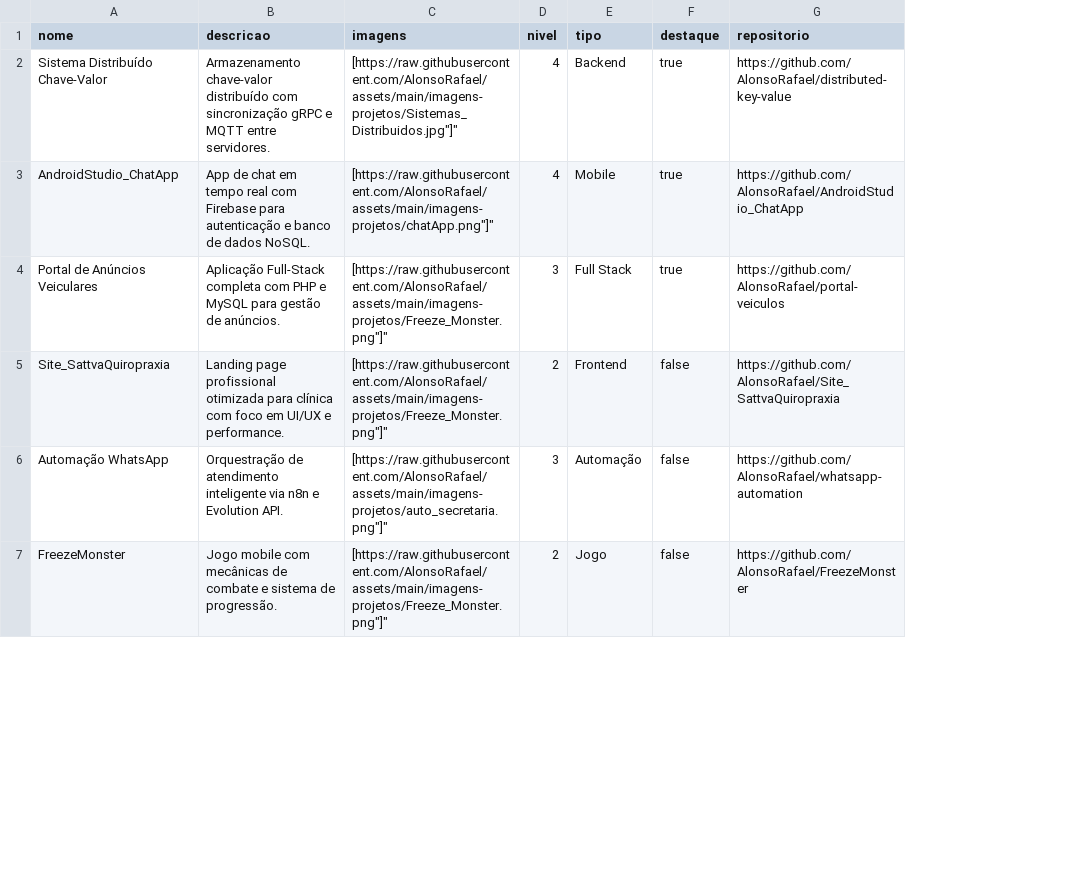
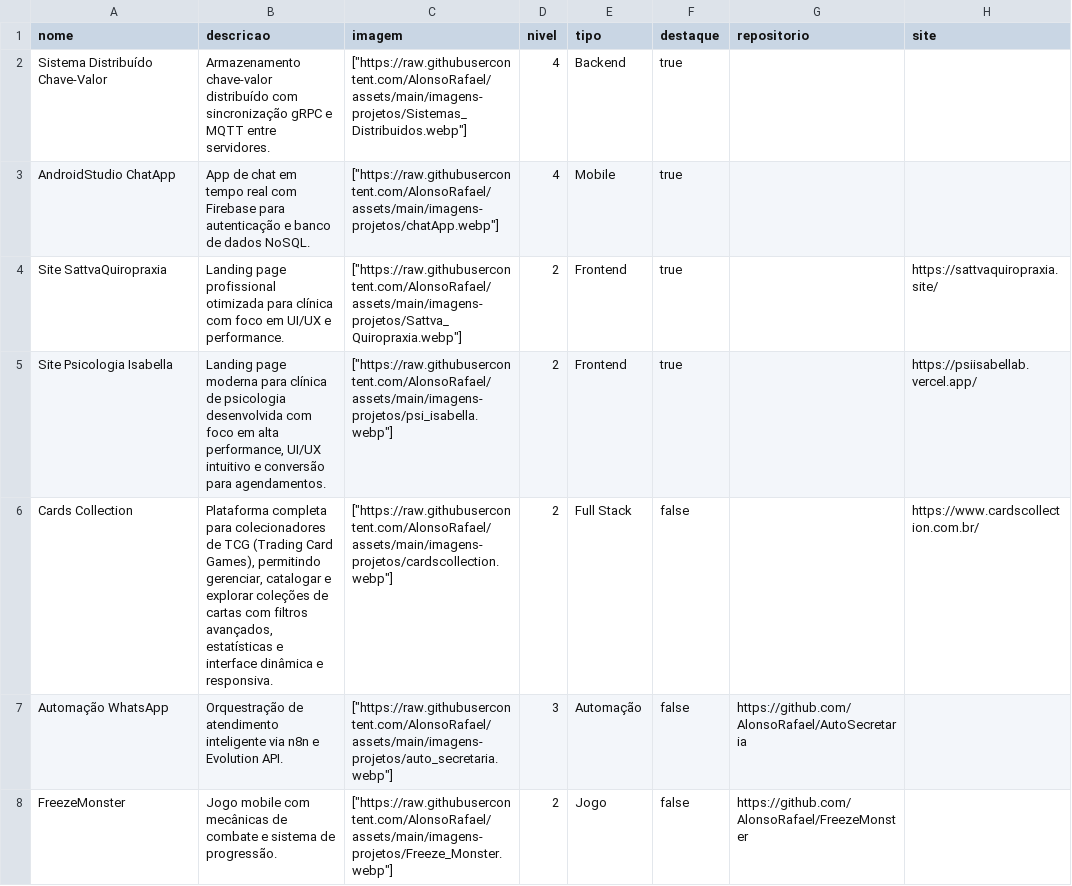
Before and after one commit to AlonsoRafael/Portfolio, a CSV file: backend/prisma/data/projetos.csv, drawn as a sheet; only a part is shown; removed rows and columns are numbered as before the commit, all else as after; the diff covers the shown part only; the diff names each change by its address in the sheet, - before the commit and + after, or states it on an @@ line.

Commit message:
feat: adiciona campo site e suporte dinâmico a links de projetos

```diff
--- a/backend/prisma/data/projetos.csv
+++ b/backend/prisma/data/projetos.csv
-column C (imagens), rows 2-3: [https://raw.githubusercontent.com/AlonsoRafael/assets/main/imagens-projetos/Sistemas_Distribuidos.jpg"]" | [https://raw.githubusercontent.com/AlonsoRafael/assets/main/imagens-projetos/chatApp.png"]"; rows 5-7: [https://raw.githubusercontent.com/AlonsoRafael/assets/main/imagens-projetos/Freeze_Monster.png"]" | [https://raw.githubusercontent.com/AlonsoRafael/assets/main/imagens-projetos/auto_secretaria.png"]" | [https://raw.githubusercontent.com/AlonsoRafael/assets/main/imagens-projetos/Freeze_Monster.png"]"
+column C (imagem), rows 2-4: ["https://raw.githubusercontent.com/AlonsoRafael/assets/main/imagens-projetos/Sistemas_Distribuidos.webp"] | ["https://raw.githubusercontent.com/AlonsoRafael/assets/main/imagens-projetos/chatApp.webp"] | ["https://raw.githubusercontent.com/AlonsoRafael/assets/main/imagens-projetos/Sattva_Quiropraxia.webp"]; rows 7-8: ["https://raw.githubusercontent.com/AlonsoRafael/assets/main/imagens-projetos/auto_secretaria.webp"] | ["https://raw.githubusercontent.com/AlonsoRafael/assets/main/imagens-projetos/Freeze_Monster.webp"]
+column H (site), row 4: https://sattvaquiropraxia.site/
-G2 (repositorio): https://github.com/AlonsoRafael/distributed-key-value
+G2 (repositorio): (empty)
-A3 (nome): AndroidStudio_ChatApp
+A3 (nome): AndroidStudio ChatApp
-G3 (repositorio): https://github.com/AlonsoRafael/AndroidStudio_ChatApp
+G3 (repositorio): (empty)
-row 4: Portal de Anúncios Veiculares | Aplicação Full-Stack completa com PHP e MySQL para gestão de anúncios. | [https://raw.githubusercontent.com/AlonsoRafael/assets/main/imagens-projetos/Freeze_Monster.png"]" | 3 | Full Stack | true | https://github.com/AlonsoRafael/portal-veiculos
-A4 (nome): Site_SattvaQuiropraxia
+A4 (nome): Site SattvaQuiropraxia
-F4 (destaque): false
+F4 (destaque): true
-G4 (repositorio): https://github.com/AlonsoRafael/Site_SattvaQuiropraxia
+G4 (repositorio): (empty)
+row 5: Site Psicologia Isabella | Landing page moderna para clínica de psicologia desenvolvida com foco em alta performance, UI/UX intuitivo e conversão para agendamentos. | ["https://raw.githubusercontent.com/AlonsoRafael/assets/main/imagens-projetos/psi_isabella.webp"] | 2 | Frontend | true |  | https://psiisabellab.vercel.app/
+row 6: Cards Collection | Plataforma completa para colecionadores de TCG (Trading Card Games), permitindo gerenciar, catalogar e explorar coleções de cartas com filtros avançados, estatísticas e interface dinâmica e responsiva. | ["https://raw.githubusercontent.com/AlonsoRafael/assets/main/imagens-projetos/cardscollection.webp"] | 2 | Full Stack | false |  | https://www.cardscollection.com.br/
-G7 (repositorio): https://github.com/AlonsoRafael/whatsapp-automation
+G7 (repositorio): https://github.com/AlonsoRafael/AutoSecretaria
```
Also changed, not shown: 1 added row, 1 removed row and 1 edited cell elsewhere in this file, backend/prisma/data/projetos_tecnologias.csv, backend/prisma/data/tecnologias.csv, 4 other files.
